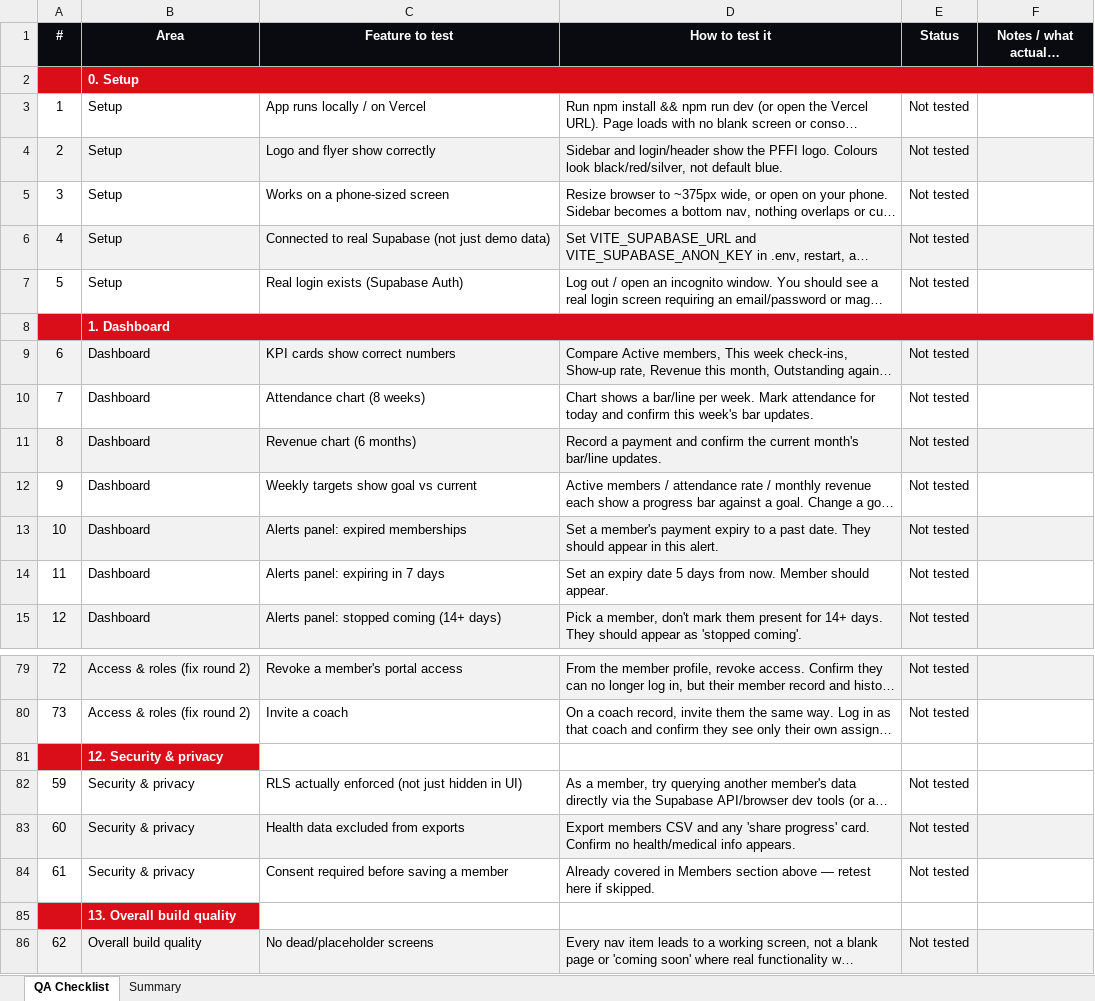
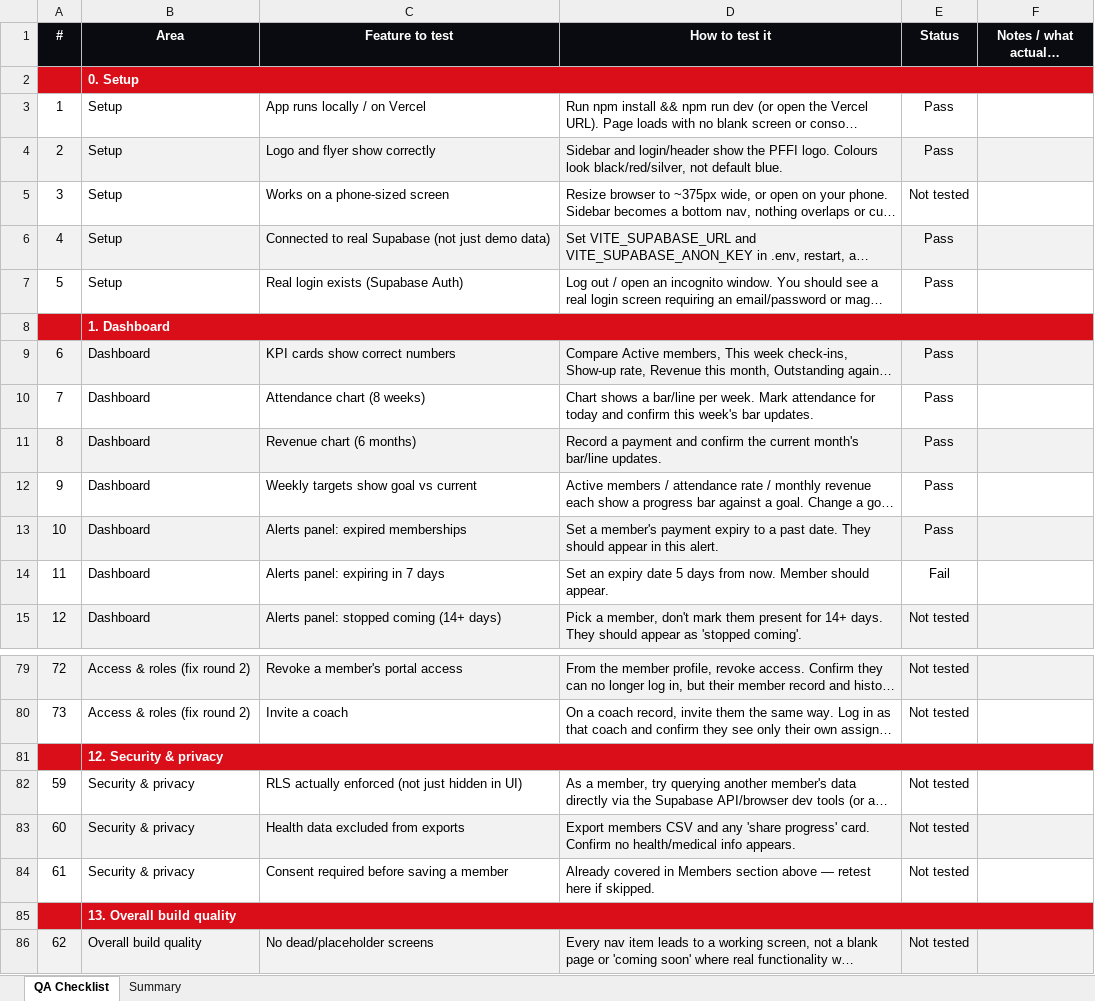
Before and after one commit to Solomantalgo/Dashboard-Tracker, an Excel workbook: PFFI_QA_Checklist.xlsx2.xlsx, sheet QA Checklist, drawn as a sheet; only a part is shown, gaps mark what is left out; long unchanged cells end in …; values as stored, in another font and other column widths than the file's, no borders; the diff names each change by its address in the sheet, - before the commit and + after, or states it on an @@ line.

```diff
--- a/PFFI_QA_Checklist.xlsx2.xlsx (sheet QA Checklist)
+++ b/PFFI_QA_Checklist.xlsx2.xlsx (sheet QA Checklist)
-E3:E4 (Status): Not tested
+E3:E4 (Status): Pass
-E6:E7 (Status): Not tested
+E6:E7 (Status): Pass
-E9:E13 (Status): Not tested
+E9:E13 (Status): Pass
-E14 (Status): Not tested
+E14 (Status): Fail
+B81:F81 merged
-C81:F81 fill: none
+C81:F81 fill: #DA0E19
+B85:F85 merged
-C85:F85 fill: none
+C85:F85 fill: #DA0E19
```
Also changed, not shown: sheet Summary, 36 other files.
